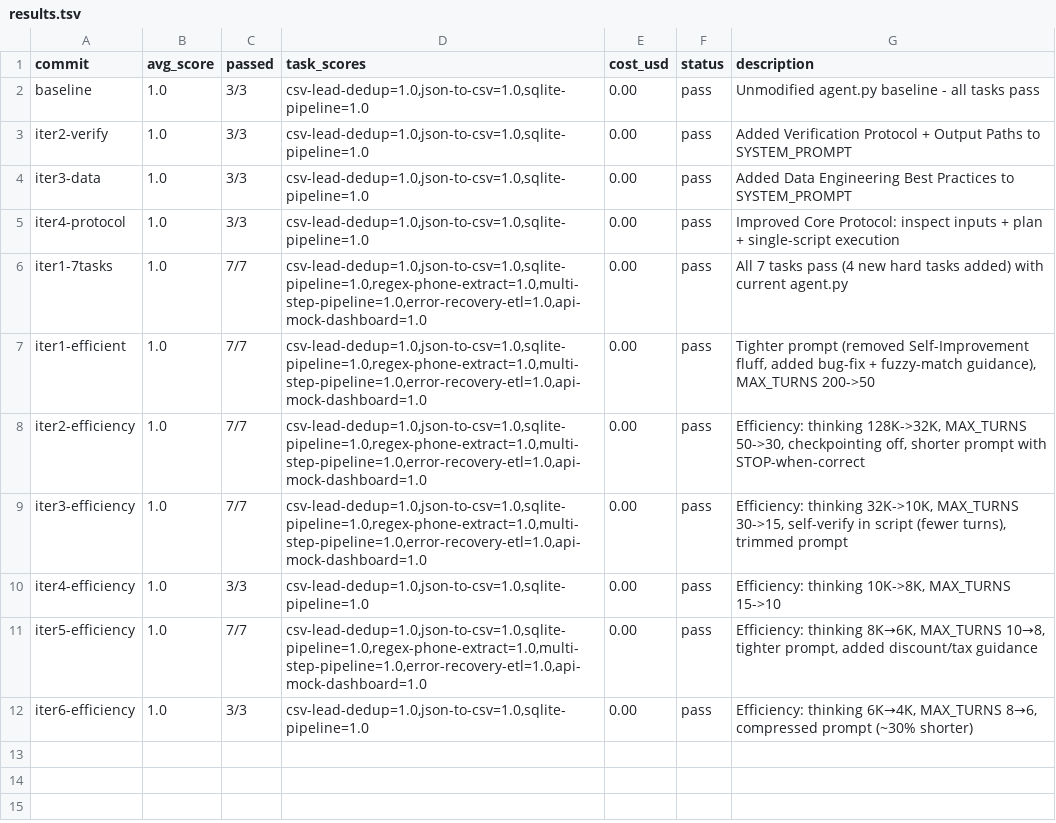
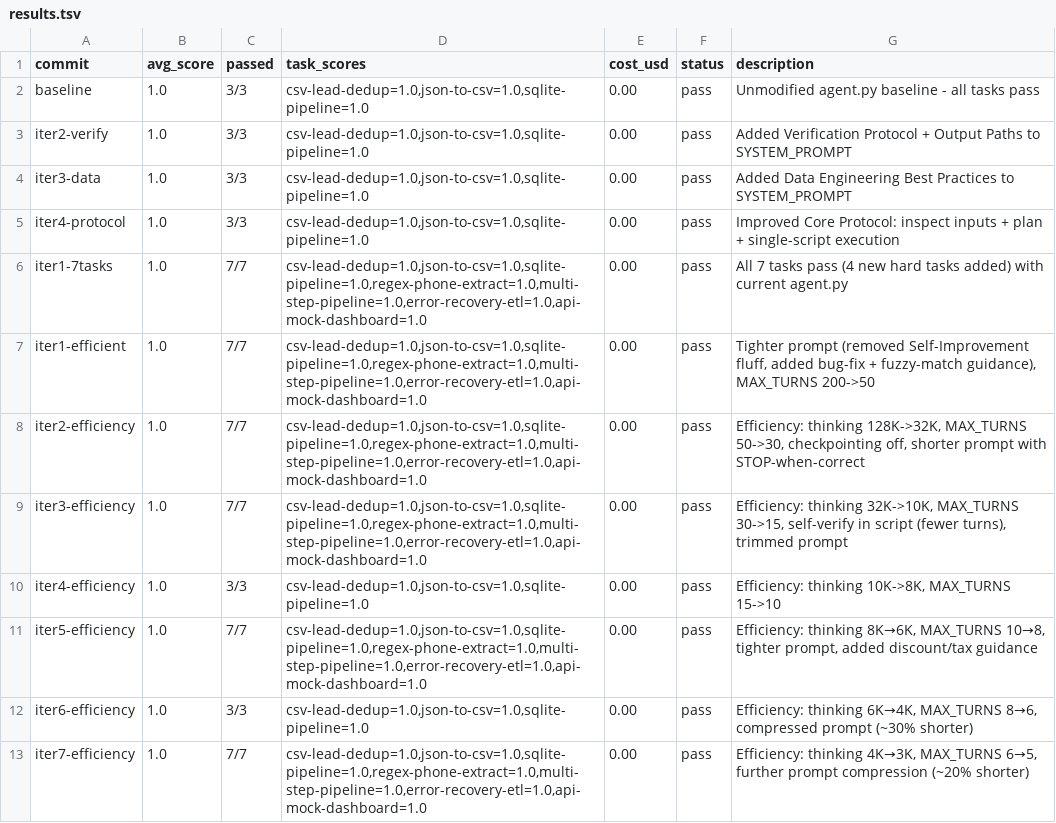
Before and after one commit to lanthierj6-hub/autoagent, a TSV file: results.tsv, drawn as a sheet; the diff names each change by its address in the sheet, - before the commit and + after, or states it on an @@ line.

Commit message:
iter 7: efficiency — thinking 3K, turns 5, compressed prompt
- Reduced thinking budget: 4K → 3K tokens
- Reduced MAX_TURNS: 6 → 5
- Further compressed SYSTEM_PROMPT (~20% shorter):
  merged sections, removed redundant words
- All 7/7 tasks verified at 1.0 score

```diff
--- a/results.tsv
+++ b/results.tsv
+row 13: iter7-efficiency | 1.0 | 7/7 | csv-lead-dedup=1.0,json-to-csv=1.0,sqlite-pipeline=1.0,regex-phone-extract=1.0,multi-step-pipeline=1.0,error-recovery-etl=1.0,api-mock-dashboard=1.0 | 0.00 | pass | Efficiency: thinking 4K→3K, MAX_TURNS 6→5, further prompt compression (~20% shorter)
```
Also changed, not shown: 1 other file.
